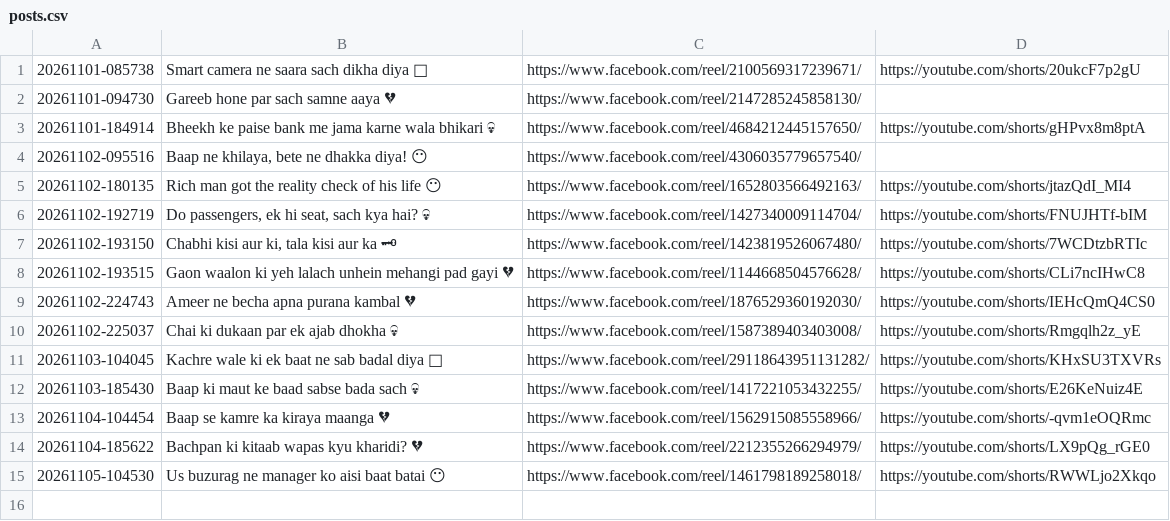
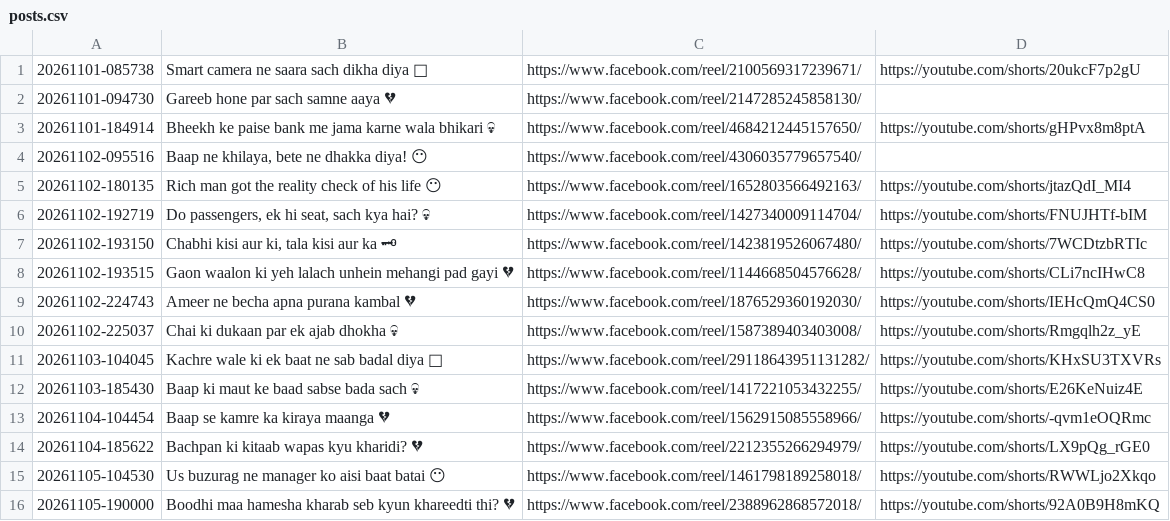
Before and after one commit to storywala108-cmd/zindagi-ka-sach-reels, a CSV file: logs/posts.csv, drawn as a sheet; the diff names each change by its address in the sheet, - before the commit and + after, or states it on an @@ line.

Commit message:
reel state 51

```diff
--- a/logs/posts.csv
+++ b/logs/posts.csv
+row 16: 20261105-190000 | Boodhi maa hamesha kharab seb kyun khareedti thi? 💔 | https://www.facebook.com/reel/2388962868572018/ | https://youtube.com/shorts/92A0B9H8mKQ
```
